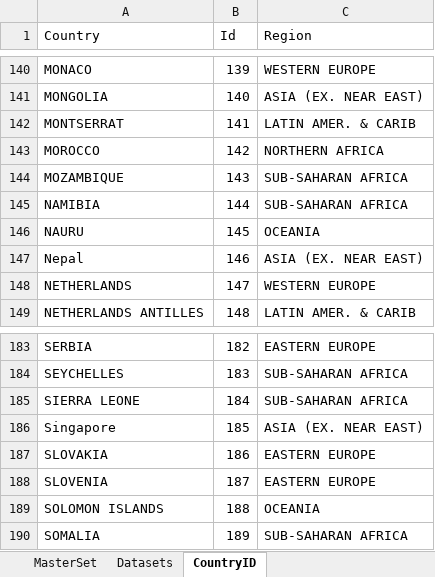
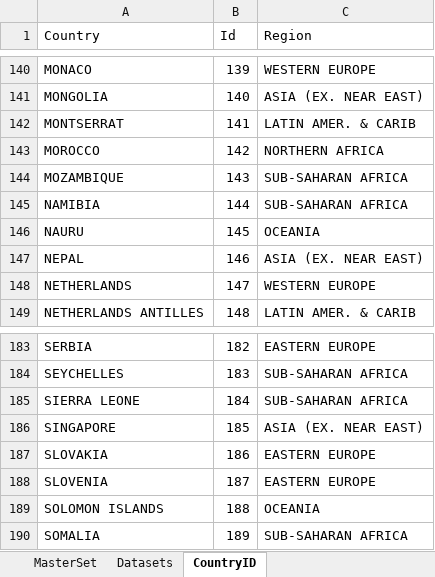
Before and after one commit to OQ2000/COVID-19-By-Country, an Excel workbook: Datasets/Master-DATA-SET.xlsx, sheet CountryID, drawn as a sheet; only a part is shown, gaps mark what is left out; values as stored, in another font and other column widths than the file's, no cell formats; the diff covers the shown part only; the diff names each change by its address in the sheet, - before the commit and + after, or states it on an @@ line.

```diff
--- a/Datasets/Master-DATA-SET.xlsx (sheet CountryID)
+++ b/Datasets/Master-DATA-SET.xlsx (sheet CountryID)
-A147 (Country): Nepal
+A147 (Country): NEPAL
-A186 (Country): Singapore
+A186 (Country): SINGAPORE
```
Also changed, not shown: 21 added rows, 21 removed rows and 27 edited cells elsewhere in this sheet, sheet Datasets, cell formats, formulas that keep their value, 13 other files.
